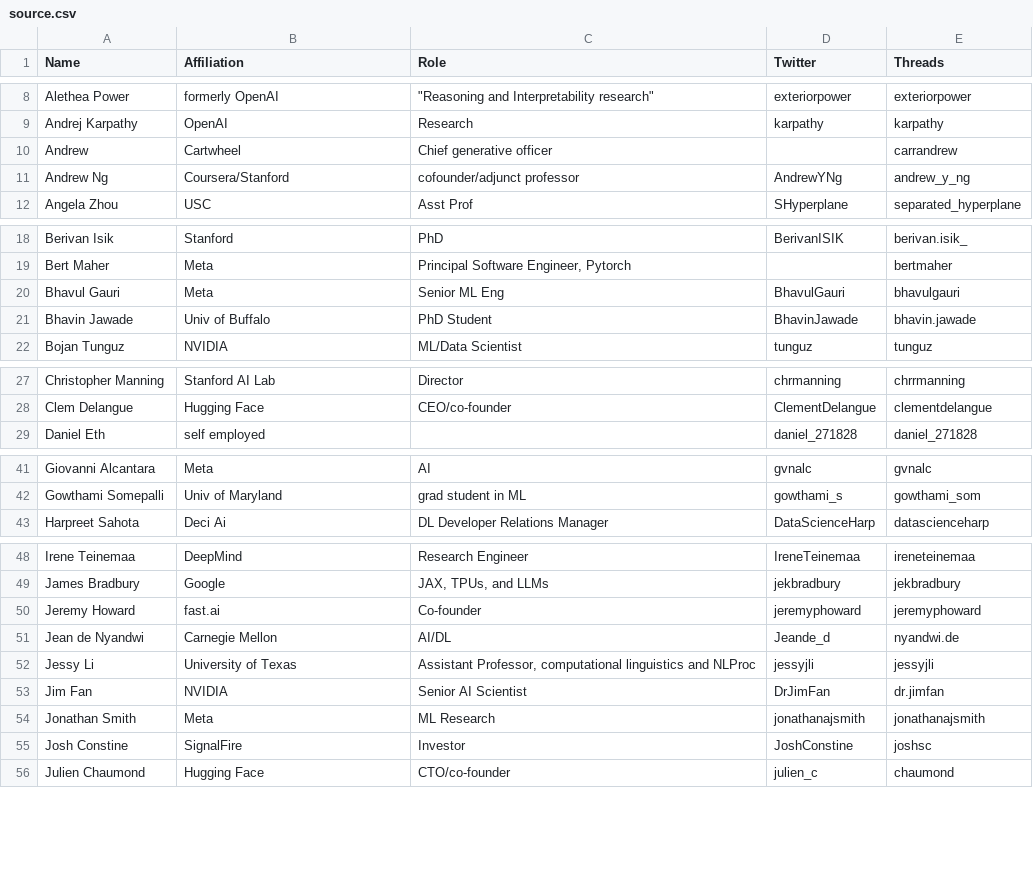
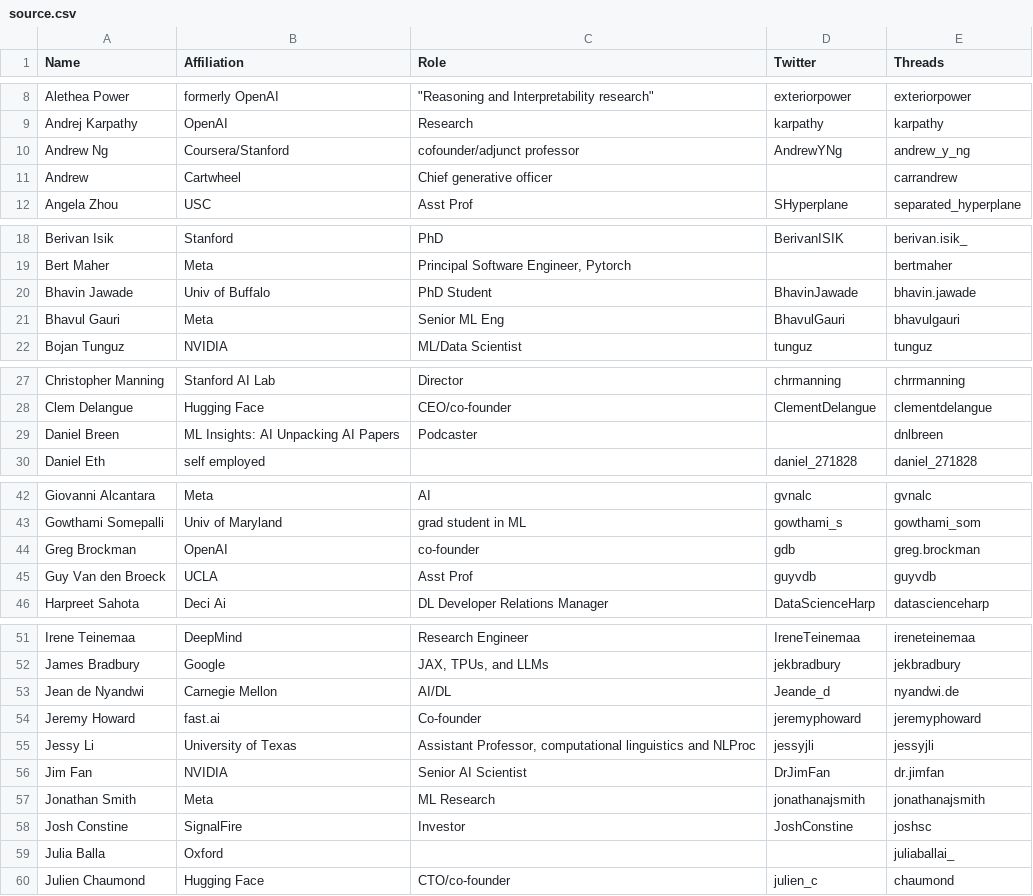
Before and after one commit to aletheap/ai_on_threads, a CSV file: source.csv, drawn as a sheet; only a part is shown, gaps mark what is left out; the diff covers the shown part only.

```diff
--- a/source.csv
+++ b/source.csv
@@ -9,4 +9,4 @@ Alethea Power, formerly OpenAI," ""Reasoning and Interpretability research""",ex
 Andrej Karpathy,OpenAI,Research,karpathy,karpathy
+Andrew Ng,Coursera/Stanford,cofounder/adjunct professor,AndrewYNg,andrew_y_ng
 Andrew,Cartwheel,Chief generative officer,,carrandrew
-Andrew Ng,Coursera/Stanford,cofounder/adjunct professor,AndrewYNg,andrew_y_ng
 Angela Zhou,USC,Asst Prof,SHyperplane,separated_hyperplane
@@ -19,4 +19,4 @@ Berivan Isik,Stanford,PhD,BerivanISIK,berivan.isik_
 Bert Maher,Meta,"Principal Software Engineer, Pytorch",,bertmaher
+Bhavin Jawade,Univ of Buffalo,PhD Student,BhavinJawade,bhavin.jawade
 Bhavul Gauri,Meta,Senior ML Eng,BhavulGauri,bhavulgauri
-Bhavin Jawade,Univ of Buffalo,PhD Student,BhavinJawade,bhavin.jawade
 Bojan Tunguz,NVIDIA,ML/Data Scientist,tunguz,tunguz
@@ -28,2 +28,3 @@ Christopher Manning,Stanford AI Lab,Director,chrmanning,chrrmanning
 Clem Delangue,Hugging Face,CEO/co-founder,ClementDelangue,clementdelangue
+Daniel Breen,ML Insights: AI Unpacking AI Papers,Podcaster,,dnlbreen
 Daniel Eth,self employed,,daniel_271828,daniel_271828
@@ -42,2 +43,4 @@ Giovanni Alcantara,Meta,AI,gvnalc,gvnalc
 Gowthami Somepalli,Univ of Maryland,grad student in ML,gowthami_s,gowthami_som
+Greg Brockman,OpenAI,co-founder,gdb,greg.brockman
+Guy Van den Broeck,UCLA,Asst Prof,guyvdb,guyvdb
 Harpreet Sahota,Deci Ai,DL Developer Relations Manager,DataScienceHarp,datascienceharp
@@ -49,4 +52,4 @@ Irene Teinemaa,DeepMind,Research Engineer,IreneTeinemaa,ireneteinemaa
 James Bradbury,Google,"JAX, TPUs, and LLMs",jekbradbury,jekbradbury
+Jean de Nyandwi,Carnegie Mellon,AI/DL,Jeande_d,nyandwi.de
 Jeremy Howard,fast.ai,Co-founder,jeremyphoward,jeremyphoward
-Jean de Nyandwi,Carnegie Mellon,AI/DL,Jeande_d,nyandwi.de
 Jessy Li,University of Texas,"Assistant Professor, computational linguistics and NLProc",jessyjli,jessyjli
@@ -55,2 +58,3 @@ Jonathan Smith,Meta,ML Research,jonathanajsmith,jonathanajsmith
 Josh Constine,SignalFire,Investor,JoshConstine,joshsc
+Julia Balla,Oxford,,,juliaballai_
 Julien Chaumond,Hugging Face,CTO/co-founder,julien_c,chaumond
```
Also changed, not shown: 1 moved row elsewhere in this file, 1 other file.
